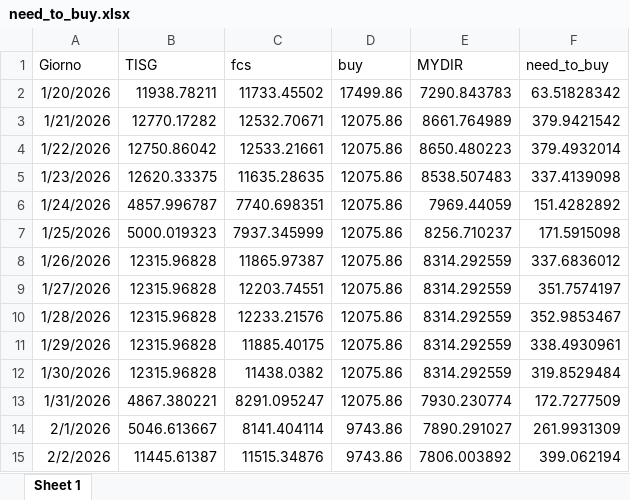
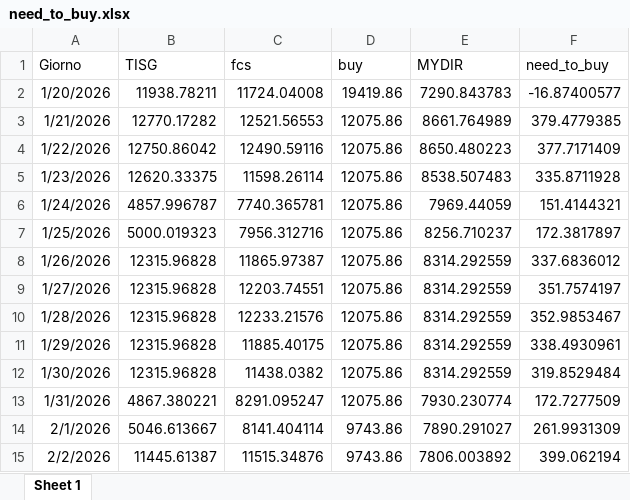
Before and after one commit to Alainpp96/forecastg, an Excel workbook: need_to_buy.xlsx, sheet Sheet 1, drawn as a sheet; values as stored, in another font and other column widths than the file's, no borders; the diff names each change by its address in the sheet, - before the commit and + after, or states it on an @@ line.

Commit message:
Aggiorno file need_to_buy.xlsx da R

```diff
--- a/need_to_buy.xlsx (sheet Sheet 1)
+++ b/need_to_buy.xlsx (sheet Sheet 1)
-C2 (fcs): 11733.45502
+C2 (fcs): 11724.04008
-D2 (buy): 17499.86
+D2 (buy): 19419.86
-F2 (need_to_buy): 63.51828342
+F2 (need_to_buy): -16.87400577
-C3 (fcs): 12532.70671
+C3 (fcs): 12521.56553
-F3 (need_to_buy): 379.9421542
+F3 (need_to_buy): 379.4779385
-C4 (fcs): 12533.21661
+C4 (fcs): 12490.59116
-F4 (need_to_buy): 379.4932014
+F4 (need_to_buy): 377.7171409
-C5 (fcs): 11635.28635
+C5 (fcs): 11598.26114
-F5 (need_to_buy): 337.4139098
+F5 (need_to_buy): 335.8711928
-C6 (fcs): 7740.698351
+C6 (fcs): 7740.365781
-F6 (need_to_buy): 151.4282892
+F6 (need_to_buy): 151.4144321
-C7 (fcs): 7937.345999
+C7 (fcs): 7956.312716
-F7 (need_to_buy): 171.5915098
+F7 (need_to_buy): 172.3817897
```
